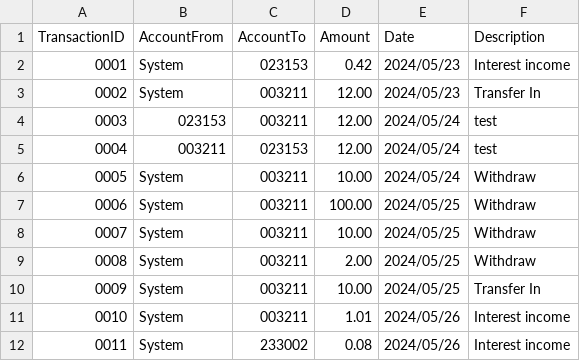
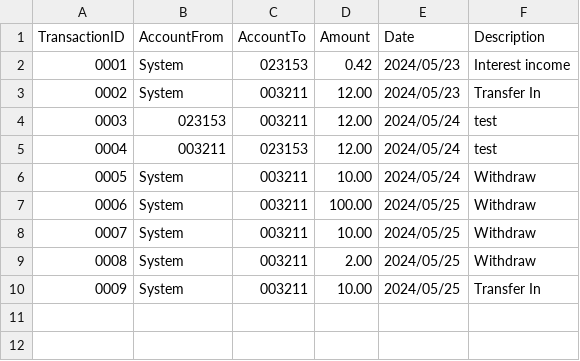
Before and after one commit to buptxinghan/Virtual-Bank-for-Kids, a CSV file: VirtualBankV2/src/Data/Transactions.csv, drawn as a sheet.

```diff
--- a/VirtualBankV2/src/Data/Transactions.csv
+++ b/VirtualBankV2/src/Data/Transactions.csv
@@ -10,3 +10 @@ TransactionID,AccountFrom,AccountTo,Amount,Date,Description
 0009,System,003211,10.00,2024/05/25,Transfer In
-0010,System,003211,1.01,2024/05/26,Interest income
-0011,System,233002,0.08,2024/05/26,Interest income
```
Also changed, not shown: VirtualBankV2/out/artifacts/VirtualBankV2_jar/src/Data/Accounts.csv, VirtualBankV2/out/artifacts/VirtualBankV2_jar/src/Data/Tasks.csv, 8 other files.
